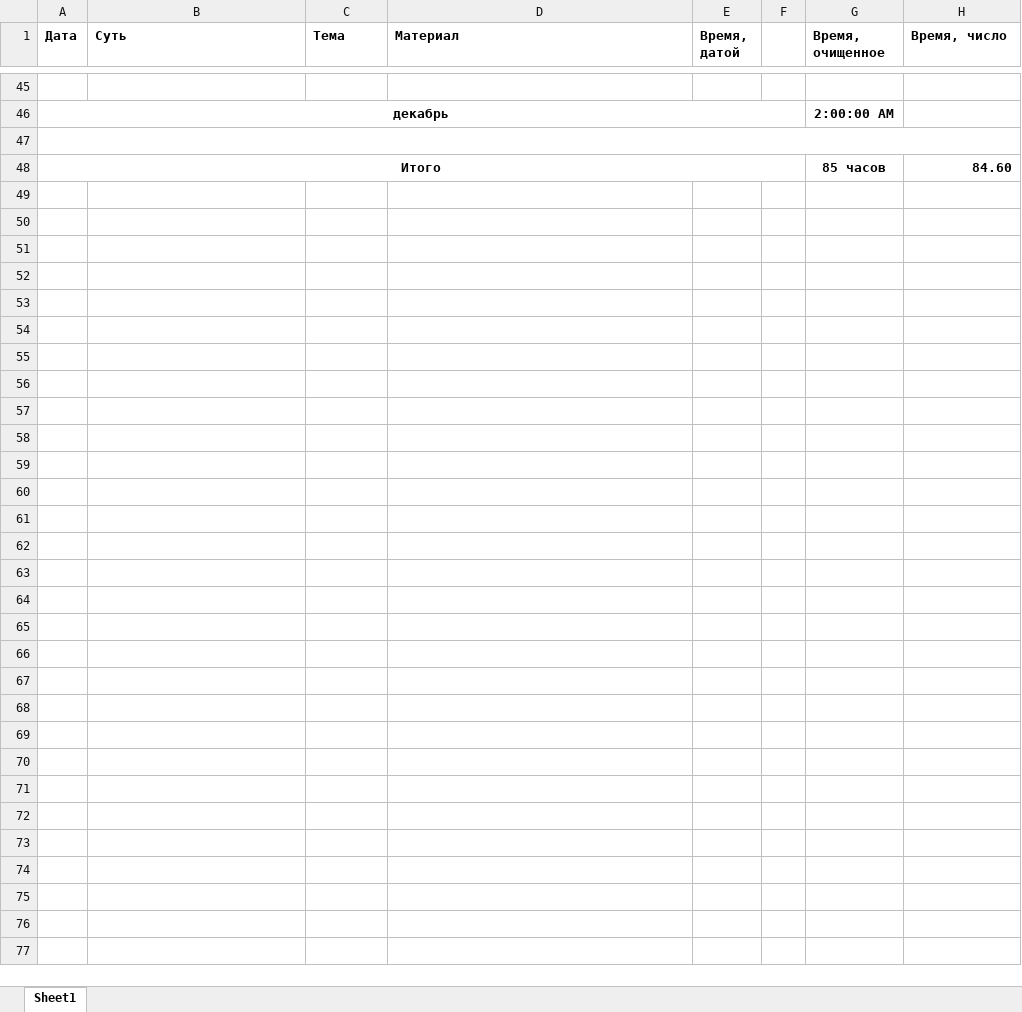
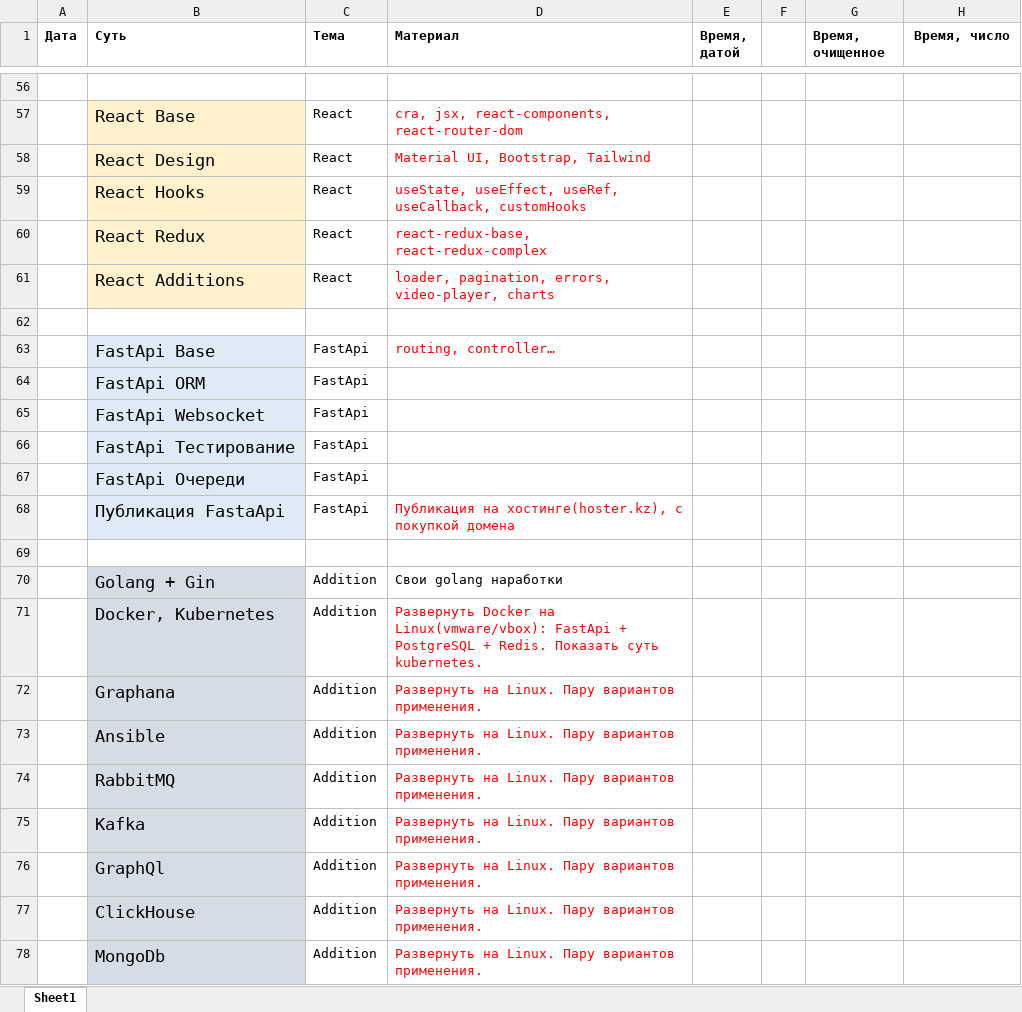
Before and after one commit to bogdandrienko/fullstack_web, an Excel workbook: Почасовая fullstack-middle.xlsx, sheet Sheet1, drawn as a sheet; only a part is shown, gaps mark what is left out; values as stored, in another font and other column widths than the file's, no borders; removed rows and columns are numbered as before the commit, all else as after; the diff covers the shown part only; the diff names each change by its address in the sheet, - before the commit and + after, or states it on an @@ line.

```diff
--- a/Почасовая fullstack-middle.xlsx (sheet Sheet1)
+++ b/Почасовая fullstack-middle.xlsx (sheet Sheet1)
-H1 alignment: left
+H1 alignment: center
-row 46: декабрь |  |  |  |  |  | 2:00:00 AM
+row 57:  | React Base | React | cra, jsx, react-components, react-router-dom
+row 58:  | React Design | React | Material UI, Bootstrap, Tailwind
+row 59:  | React Hooks | React | useState, useEffect, useRef, useCallback, customHooks
+row 60:  | React Redux | React | react-redux-base, react-redux-complex
+row 61:  | React Additions | React | loader, pagination, errors, video-player, charts
-A47:H47 merged
+row 63:  | FastApi Base | FastApi | routing, controller…
+row 64:  | FastApi ORM | FastApi
+row 65:  | FastApi Websocket | FastApi
+row 66:  | FastApi Тестирование | FastApi
+row 67:  | FastApi Очереди | FastApi
+row 68:  | Публикация FastaApi | FastApi | Публикация на хостинге(hoster.kz), с покупкой домена
-row 69: Итого |  |  |  |  |  | 85 часов | 84.60
+row 69: (empty)
-A48:F48 merged
+row 70:  | Golang + Gin | Addition | Свои golang наработки
+row 71:  | Docker, Kubernetes | Addition | Развернуть Docker на Linux(vmware/vbox): FastApi + PostgreSQL + Redis. Показать суть kubernetes.
+row 72:  | Graphana | Addition | Развернуть на Linux. Пару вариантов применения.
+row 73:  | Ansible | Addition | Развернуть на Linux. Пару вариантов применения.
+row 74:  | RabbitMQ | Addition | Развернуть на Linux. Пару вариантов применения.
+row 75:  | Kafka | Addition | Развернуть на Linux. Пару вариантов применения.
+row 76:  | GraphQl | Addition | Развернуть на Linux. Пару вариантов применения.
+row 77:  | ClickHouse | Addition | Развернуть на Linux. Пару вариантов применения.
+row 78:  | MongoDb | Addition | Развернуть на Linux. Пару вариантов применения.
```
Also changed, not shown: 21 added rows, 10 removed rows, 42 edited cells, cell formats and merged cells elsewhere in this sheet, formulas that keep their value, fullstack-middle.xlsx.
